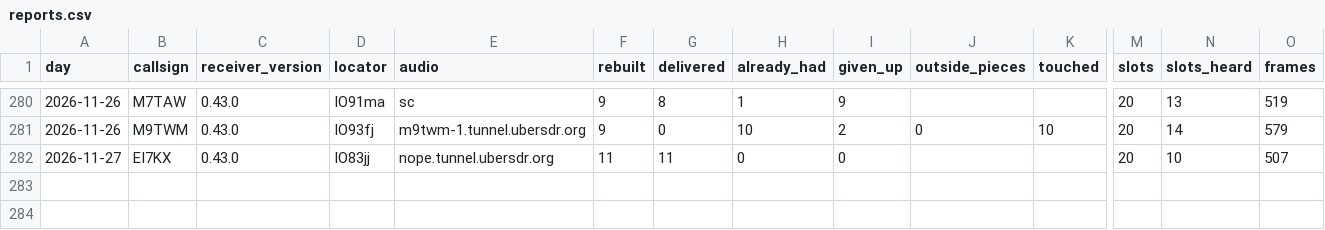
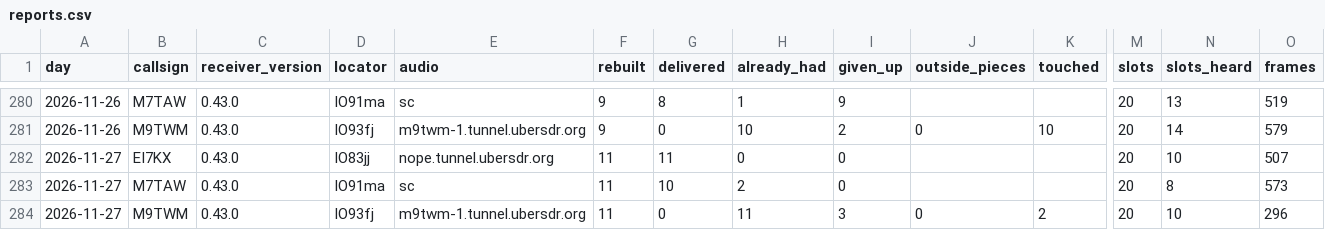
Before and after one commit to packet-net/pdn-mailcast, a CSV file: reports/data/reports.csv, drawn as a sheet; only a part is shown, gaps mark what is left out; rows hold the shown columns only; the diff names each change by its address in the sheet, - before the commit and + after, or states it on an @@ line.

```diff
--- a/reports/data/reports.csv
+++ b/reports/data/reports.csv
+row 283: 2026-11-27 | M7TAW | 0.43.0 | IO91ma | sc | 11 | 10 | 2 | 0 |  |  | 20 | 8 | 573
+row 284: 2026-11-27 | M9TWM | 0.43.0 | IO93fj | m9twm-1.tunnel.ubersdr.org | 11 | 0 | 11 | 3 | 0 | 2 | 20 | 10 | 296
```
Also changed, not shown: reports/data/slots.csv, reports/data/stations.csv.
